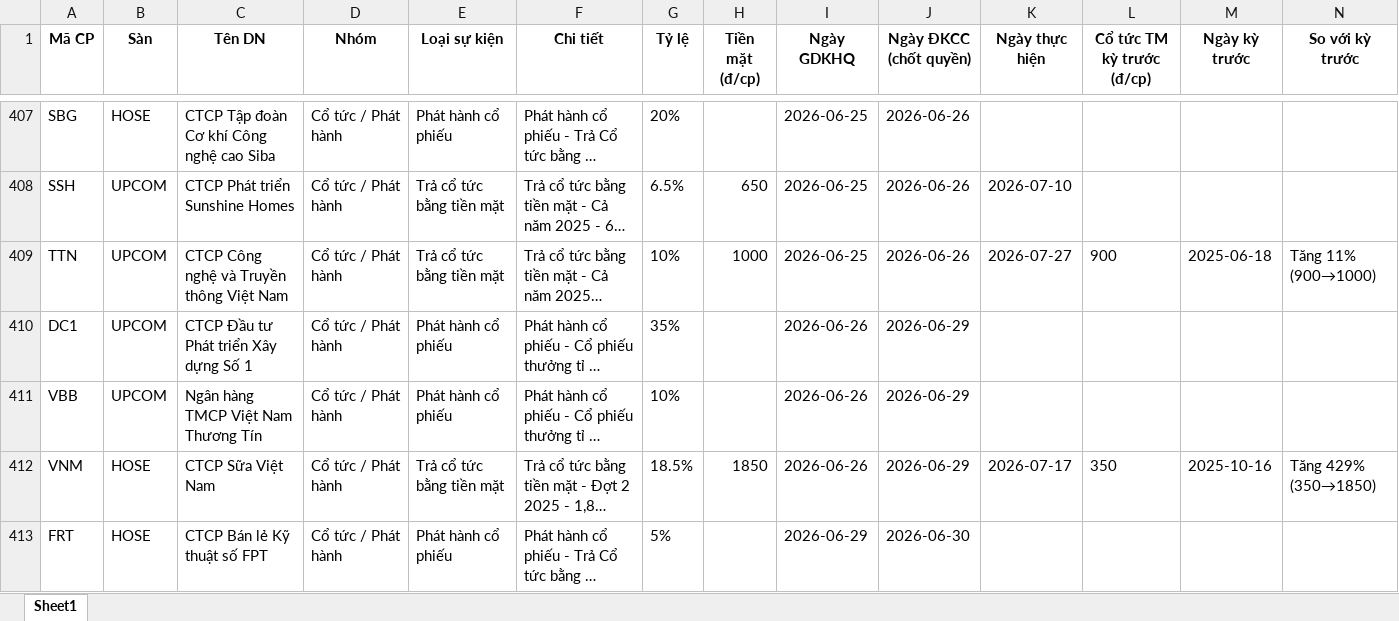
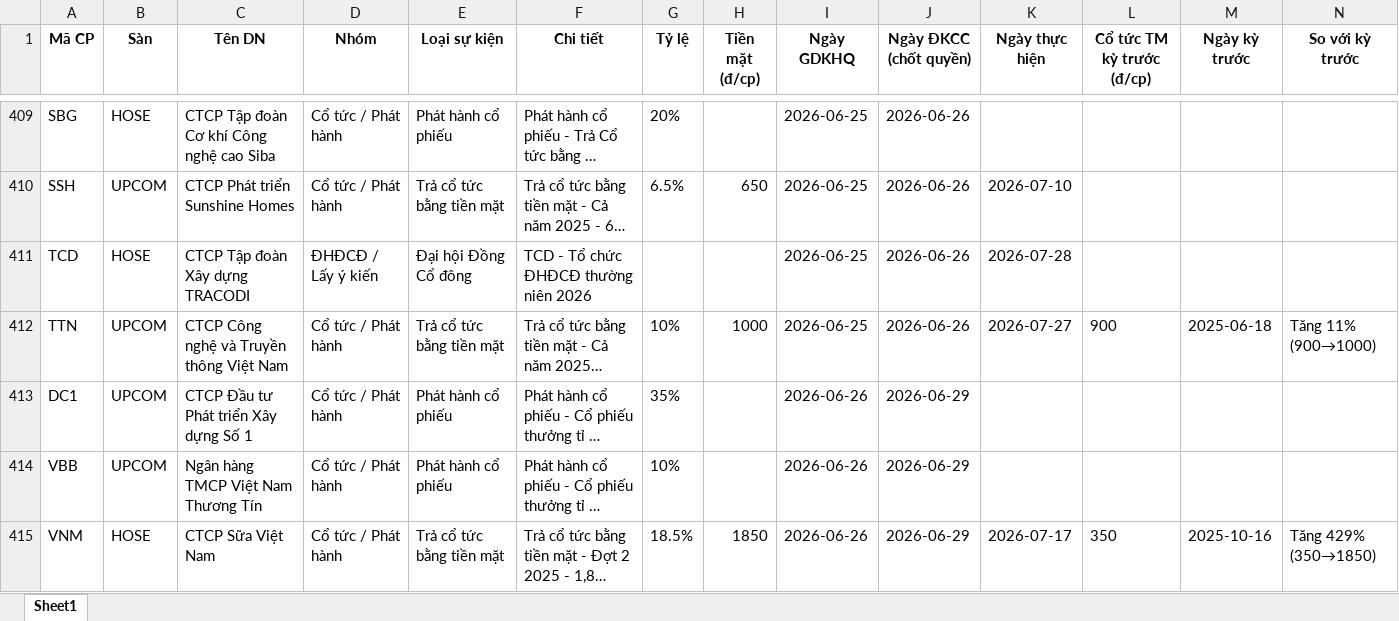
Before and after one commit to thanhungtrang2508-collab/TNKB, an Excel workbook: data/lich_su_kien.xlsx, sheet Sheet1, drawn as a sheet; only a part is shown, gaps mark what is left out; the shorter side is filled out with more unchanged rows; long unchanged cells end in …; values as stored, in another font and other column widths than the file's, no borders; the diff covers the shown part only; the diff names each change by its address in the sheet, - before the commit and + after, or states it on an @@ line.

```diff
--- a/data/lich_su_kien.xlsx (sheet Sheet1)
+++ b/data/lich_su_kien.xlsx (sheet Sheet1)
+row 411: TCD | HOSE | CTCP Tập đoàn Xây dựng TRACODI | ĐHĐCĐ / Lấy ý kiến | Đại hội Đồng Cổ đông | TCD - Tổ chức ĐHĐCĐ thường niên 2026 |  |  | 2026-06-25 | 2026-06-26 | 2026-07-28
```
Also changed, not shown: 20 added rows, 10 removed rows and 1 edited cell elsewhere in this sheet, 3 other files.
